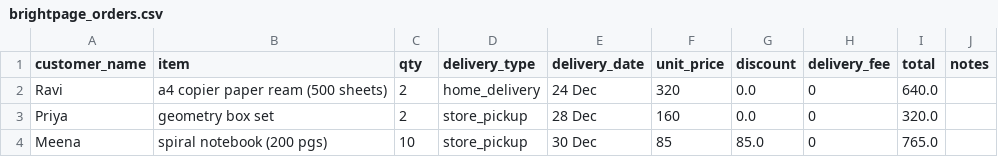
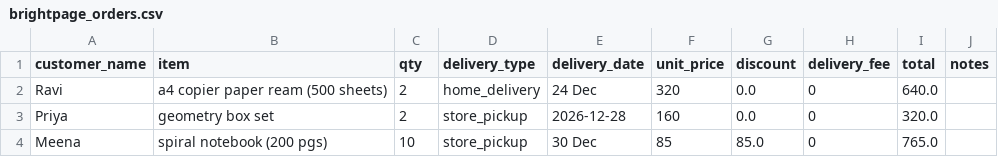
Before and after one commit to JAY4IGNITE/24B11CS514_DriveReady_OPC_2026, a CSV file: DAY6/brightpage_orders.csv, drawn as a sheet.

```diff
--- a/DAY6/brightpage_orders.csv
+++ b/DAY6/brightpage_orders.csv
@@ -2,3 +2,3 @@ customer_name,item,qty,delivery_type,delivery_date,unit_price,discount,delivery_
 Ravi,a4 copier paper ream (500 sheets),2,home_delivery,24 Dec,320,0.0,0,640.0,
-Priya,geometry box set,2,store_pickup,28 Dec,160,0.0,0,320.0,
+Priya,geometry box set,2,store_pickup,2026-12-28,160,0.0,0,320.0,
 Meena,spiral notebook (200 pgs),10,store_pickup,30 Dec,85,85.0,0,765.0,
```
Also changed, not shown: 3 other files.
